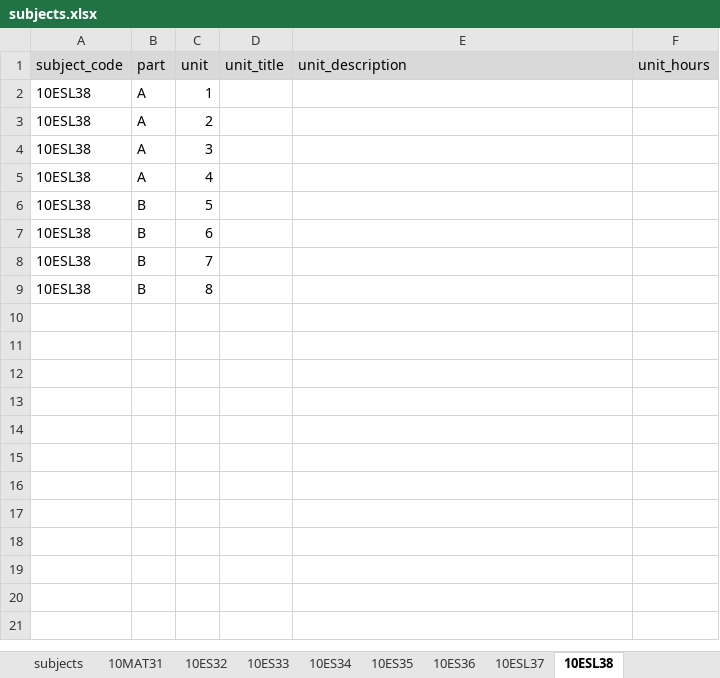
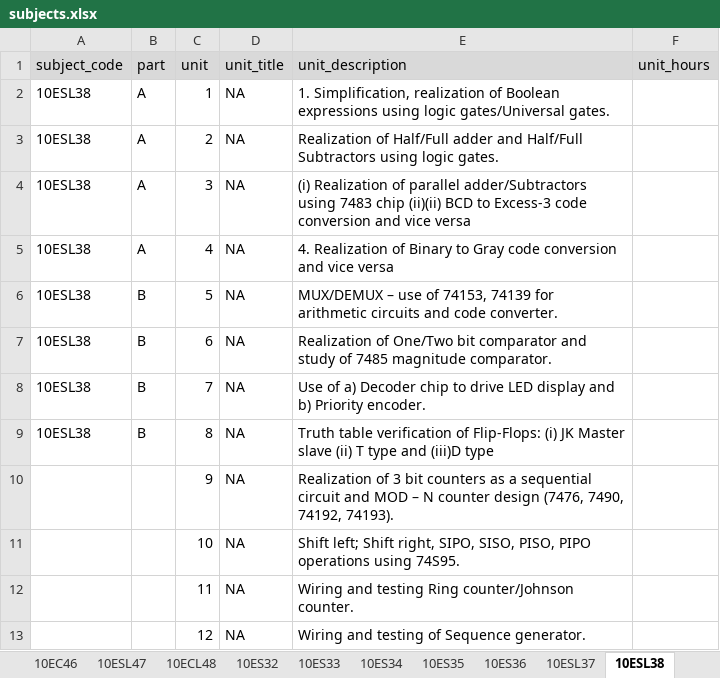
Before and after one commit to tce-cis/cis-tce-dsce, an Excel workbook: data/asha_ankitha/subjects.xlsx, sheet 10ESL38, drawn as a sheet; values as stored, in another font and other column widths than the file's, no borders; the diff names each change by its address in the sheet, - before the commit and + after, or states it on an @@ line.

```diff
--- a/data/asha_ankitha/subjects.xlsx (sheet 10ESL38)
+++ b/data/asha_ankitha/subjects.xlsx (sheet 10ESL38)
+sheet tab: 10EC46
+sheet tab: 10ESL47
+sheet tab: 10ECL48
-D2:D9 (unit_title): (empty)
+D2:D9 (unit_title): NA
-E2 (unit_description): (empty)
+E2 (unit_description): 1. Simplification, realization of Boolean expressions using logic gates/Universal gates.
-E3 (unit_description): (empty)
+E3 (unit_description): Realization of Half/Full adder and Half/Full Subtractors using logic gates.
-E4 (unit_description): (empty)
+E4 (unit_description): (i) Realization of parallel adder/Subtractors using 7483 chip (ii)(ii) BCD to Excess-3 code conversion and vice versa
-E5 (unit_description): (empty)
+E5 (unit_description): 4. Realization of Binary to Gray code conversion and vice versa
-E6 (unit_description): (empty)
+E6 (unit_description): MUX/DEMUX – use of 74153, 74139 for arithmetic circuits and code converter.
-E7 (unit_description): (empty)
+E7 (unit_description): Realization of One/Two bit comparator and study of 7485 magnitude comparator.
-E8 (unit_description): (empty)
+E8 (unit_description): Use of a) Decoder chip to drive LED display and b) Priority encoder.
-E9 (unit_description): (empty)
+E9 (unit_description): Truth table verification of Flip-Flops: (i) JK Master slave (ii) T type and (iii)D type
+row 10:  |  | 9 | NA | Realization of 3 bit counters as a sequential circuit and MOD – N counter design (7476, 7490, 74192, 74193).
+row 11:  |  | 10 | NA | Shift left; Shift right, SIPO, SISO, PISO, PIPO operations using 74S95.
+row 12:  |  | 11 | NA | Wiring and testing Ring counter/Johnson counter.
+row 13:  |  | 12 | NA | Wiring and testing of Sequence generator.
```
Also changed, not shown: sheet subjects, sheet 10ESL37, sheet 10ES36, sheet 10ES32, sheet 10ES34, sheet 10ES35, 1 more sheet, other sheet tabs, 1 other file.
